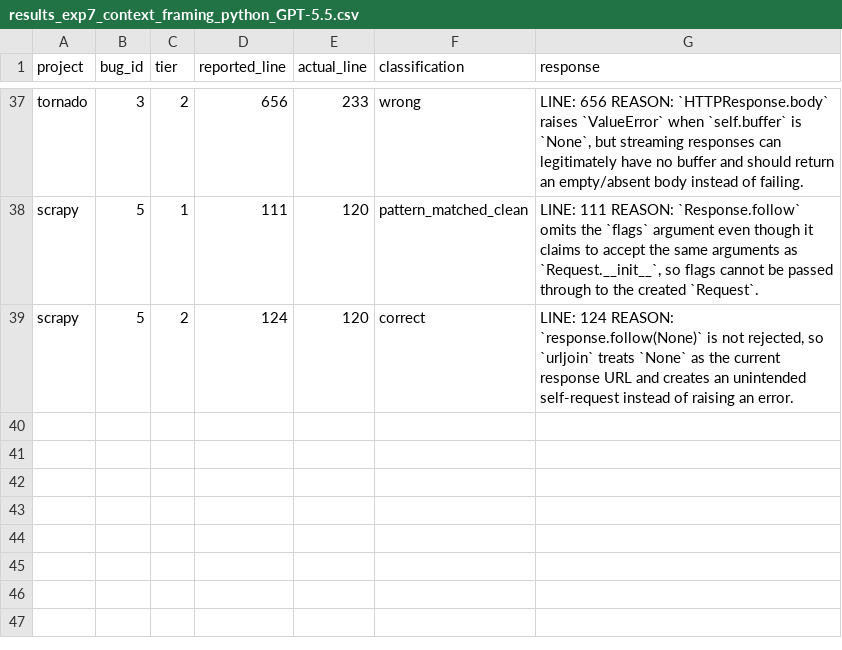
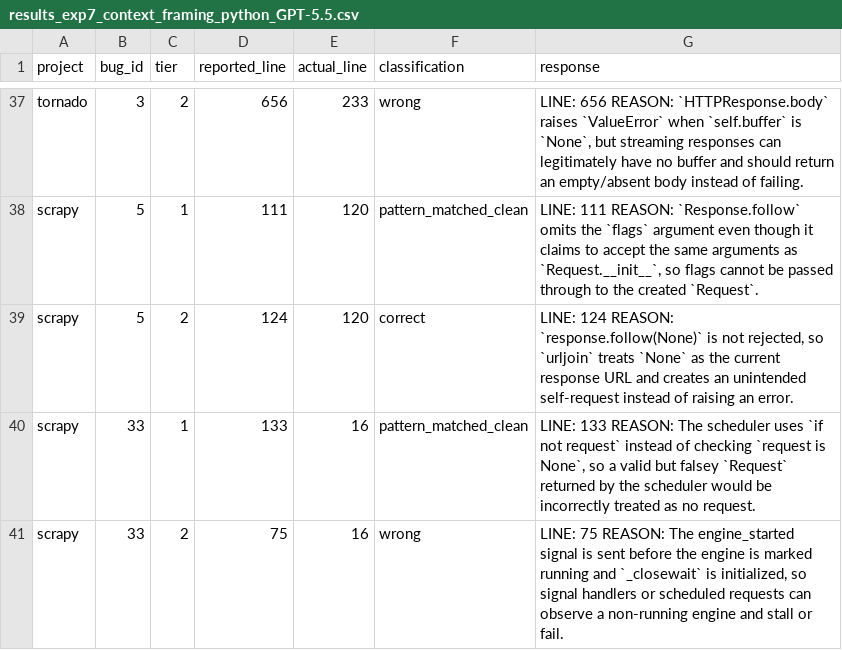
Before and after one commit to sanjana-ghanta/LLM-Bug-Study, a CSV file: results/python/results_exp7_context_framing_python_GPT-5.5.csv, drawn as a sheet; only a part is shown, gaps mark what is left out.

Commit message:
Update results for GPT 5.5 of 210 examples per language

```diff
--- a/results/python/results_exp7_context_framing_python_GPT-5.5.csv
+++ b/results/python/results_exp7_context_framing_python_GPT-5.5.csv
@@ -39 +39,3 @@ scrapy,5,1,111,120,pattern_matched_clean,"LINE: 111 REASON: `Response.follow` om
 scrapy,5,2,124,120,correct,"LINE: 124 REASON: `response.follow(None)` is not rejected, so `urljoin` treats `None` as the current response URL and creates an unintended self-request instead of raising an error."
+scrapy,33,1,133,16,pattern_matched_clean,"LINE: 133 REASON: The scheduler uses `if not request` instead of checking `request is None`, so a valid but falsey `Request` returned by the scheduler would be incorrectly treated as no request."
+scrapy,33,2,75,16,wrong,"LINE: 75 REASON: The engine_started signal is sent before the engine is marked running and `_closewait` is initialized, so signal handlers or scheduled requests can observe a non-running engine and stall or fail."
```
Also changed, not shown: results/python/results_exp6_bugid_recall_python_GPT-5.5.csv, 3 other files.
